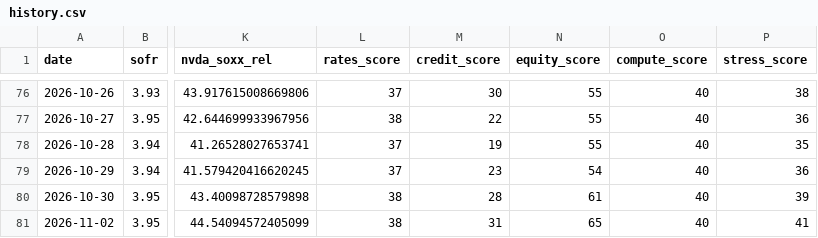
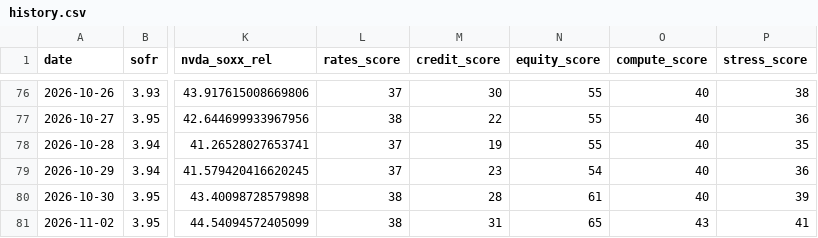
Before and after one commit to davetwchiu/ai-infrastructure-stress-cockpit, a CSV file: data/history.csv, drawn as a sheet; only a part is shown, gaps mark what is left out; the diff names each change by its address in the sheet, - before the commit and + after, or states it on an @@ line.

```diff
--- a/data/history.csv
+++ b/data/history.csv
-O81 (compute_score): 40
+O81 (compute_score): 43
```
Also changed, not shown: 3 other files.
